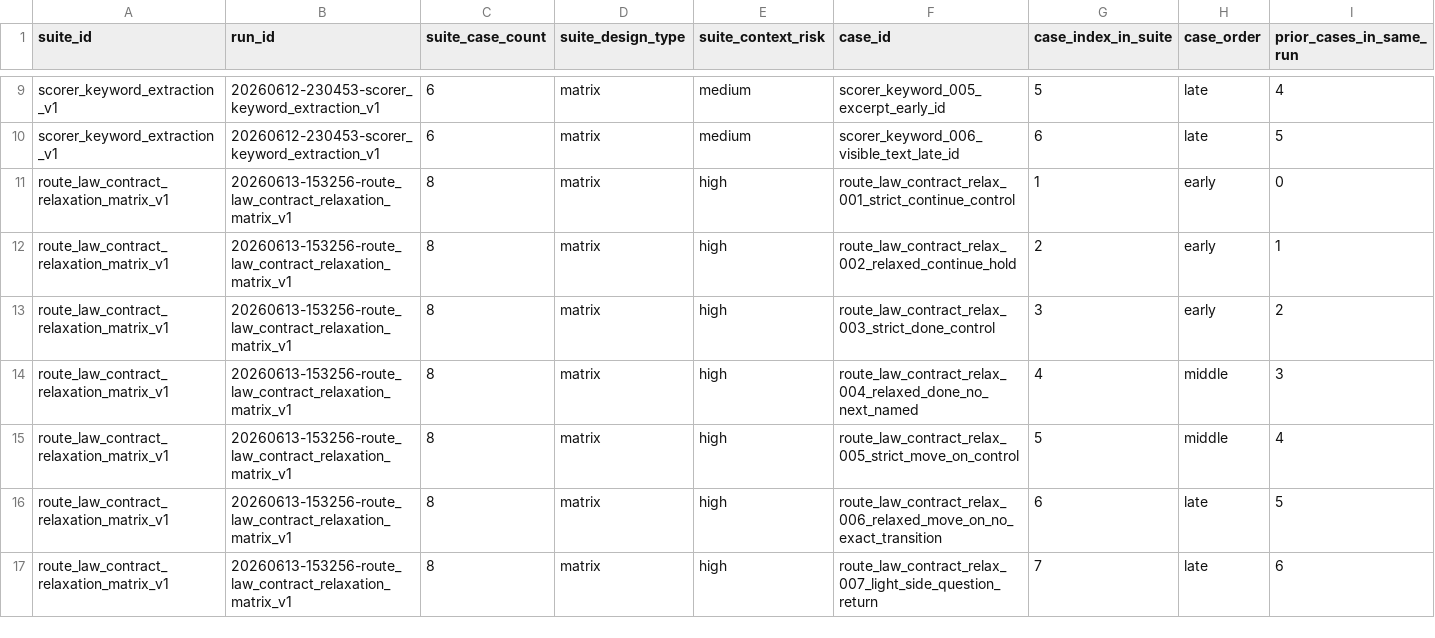
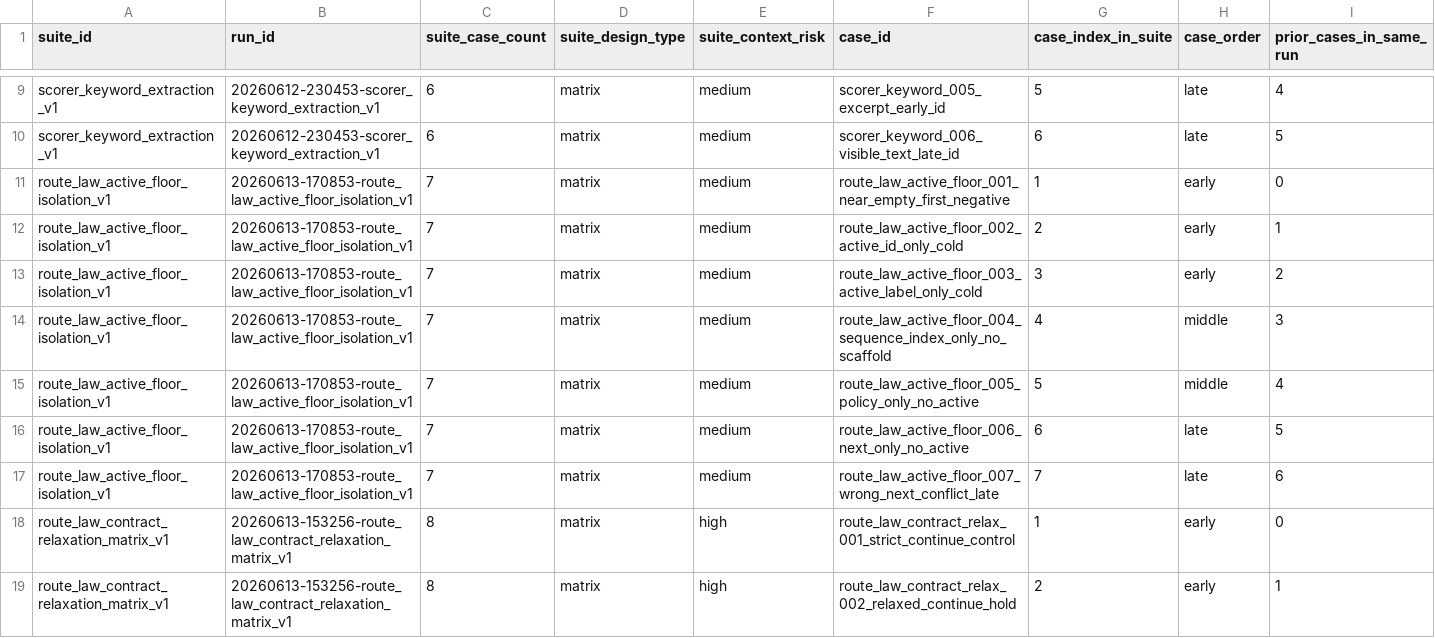
Before and after one commit to boglim1984/orion-ttd-mobile-extension, a CSV file: tools/command-language-casework/study/index/CASEWORK_CASE_INDEX.csv, drawn as a sheet; only a part is shown, gaps mark what is left out; the shorter side is filled out with more unchanged rows; rows hold the shown columns only; the diff names each change by its address in the sheet, - before the commit and + after, or states it on an @@ line.

Commit message:
Finalize casework run route_law_active_floor_isolation_v1

```diff
--- a/tools/command-language-casework/study/index/CASEWORK_CASE_INDEX.csv
+++ b/tools/command-language-casework/study/index/CASEWORK_CASE_INDEX.csv
+row 11: route_law_active_floor_isolation_v1 | 20260613-170853-route_law_active_floor_isolation_v1 | 7 | matrix | medium | route_law_active_floor_001_near_empty_first_negative | 1 | early | 0
+row 12: route_law_active_floor_isolation_v1 | 20260613-170853-route_law_active_floor_isolation_v1 | 7 | matrix | medium | route_law_active_floor_002_active_id_only_cold | 2 | early | 1
+row 13: route_law_active_floor_isolation_v1 | 20260613-170853-route_law_active_floor_isolation_v1 | 7 | matrix | medium | route_law_active_floor_003_active_label_only_cold | 3 | early | 2
+row 14: route_law_active_floor_isolation_v1 | 20260613-170853-route_law_active_floor_isolation_v1 | 7 | matrix | medium | route_law_active_floor_004_sequence_index_only_no_scaffold | 4 | middle | 3
+row 15: route_law_active_floor_isolation_v1 | 20260613-170853-route_law_active_floor_isolation_v1 | 7 | matrix | medium | route_law_active_floor_005_policy_only_no_active | 5 | middle | 4
+row 16: route_law_active_floor_isolation_v1 | 20260613-170853-route_law_active_floor_isolation_v1 | 7 | matrix | medium | route_law_active_floor_006_next_only_no_active | 6 | late | 5
+row 17: route_law_active_floor_isolation_v1 | 20260613-170853-route_law_active_floor_isolation_v1 | 7 | matrix | medium | route_law_active_floor_007_wrong_next_conflict_late | 7 | late | 6
```
Also changed, not shown: 10 other files.
